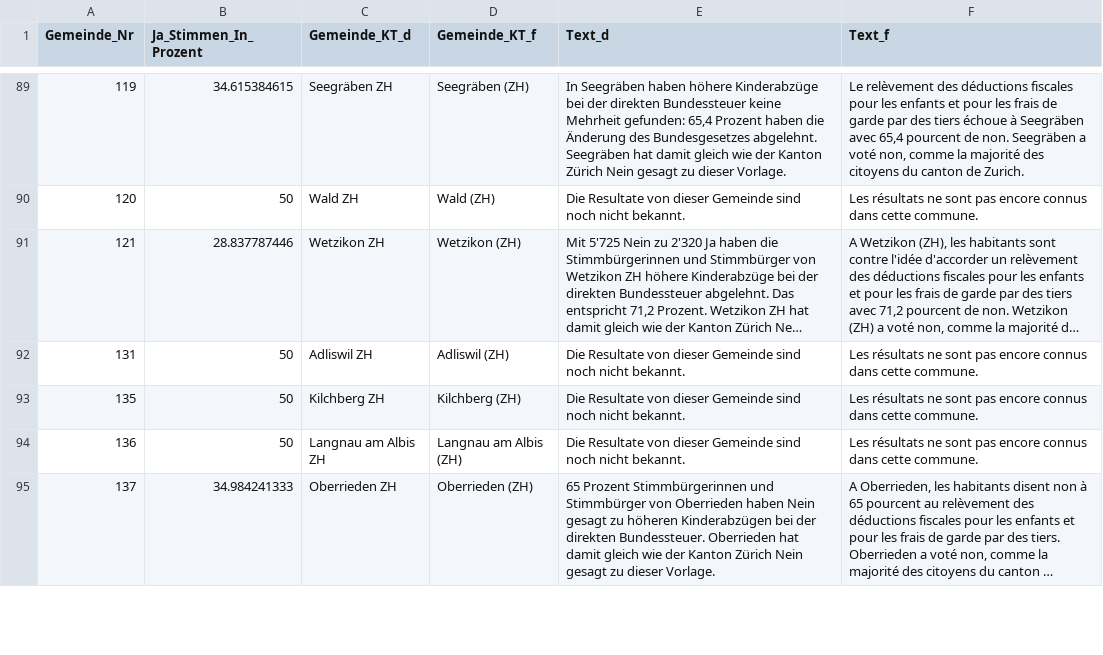
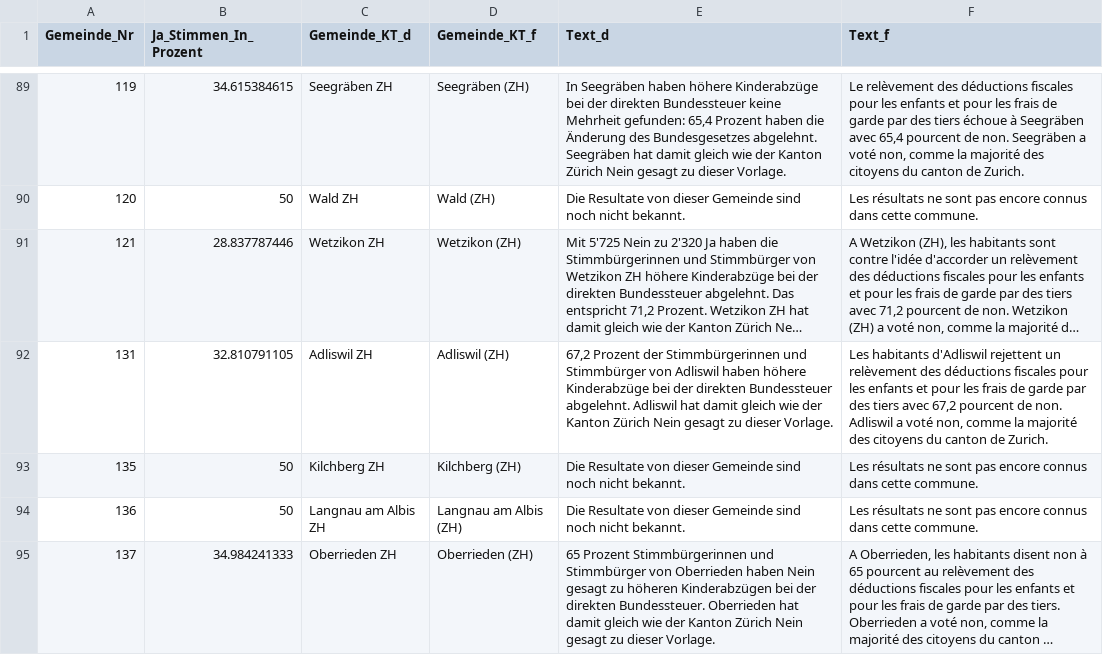
Before and after one commit to awp-finanznachrichten/lena, a CSV file: Output/Bundessteuer_dw.csv, drawn as a sheet; only a part is shown, gaps mark what is left out; long unchanged cells end in …; the diff covers the shown part only; the diff names each change by its address in the sheet, - before the commit and + after, or states it on an @@ line.

```diff
--- a/Output/Bundessteuer_dw.csv
+++ b/Output/Bundessteuer_dw.csv
-B92 (Ja_Stimmen_In_Prozent): 50
+B92 (Ja_Stimmen_In_Prozent): 32.810791105
-E92 (Text_d): Die Resultate von dieser Gemeinde sind noch nicht bekannt.
+E92 (Text_d): 67,2 Prozent der Stimmbürgerinnen und Stimmbürger von Adliswil haben höhere Kinderabzüge bei der direkten Bundessteuer abgelehnt. Adliswil hat damit gleich wie der Kanton Zürich Nein gesagt zu dieser Vorlage.
-F92 (Text_f): Les résultats ne sont pas encore connus dans cette commune.
+F92 (Text_f): Les habitants d'Adliswil rejettent un relèvement des déductions fiscales pour les enfants et pour les frais de garde par des tiers avec 67,2 pourcent de non. Adliswil a voté non, comme la majorité des citoyens du canton de Zurich.
```
Also changed, not shown: 36 edited cells elsewhere in this file, Output/Erwerbsersatz_dw.csv, Output/Jagdgesetz_dw.csv, 2 other files.
